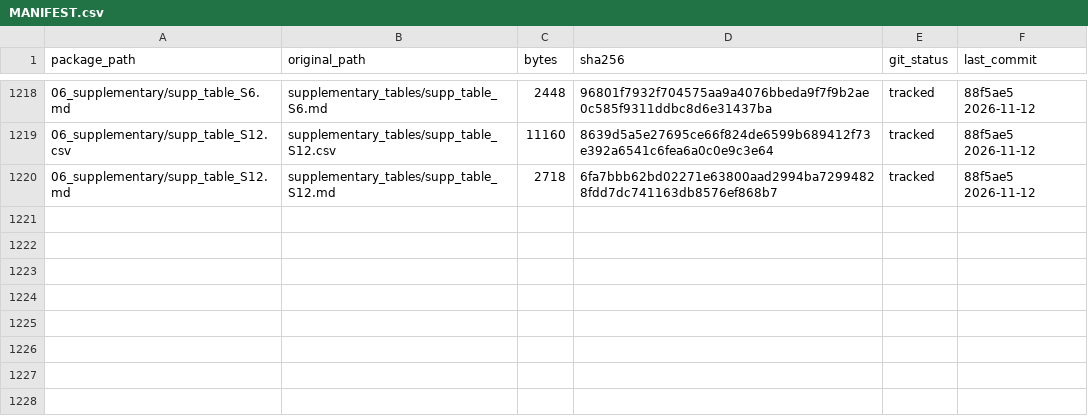
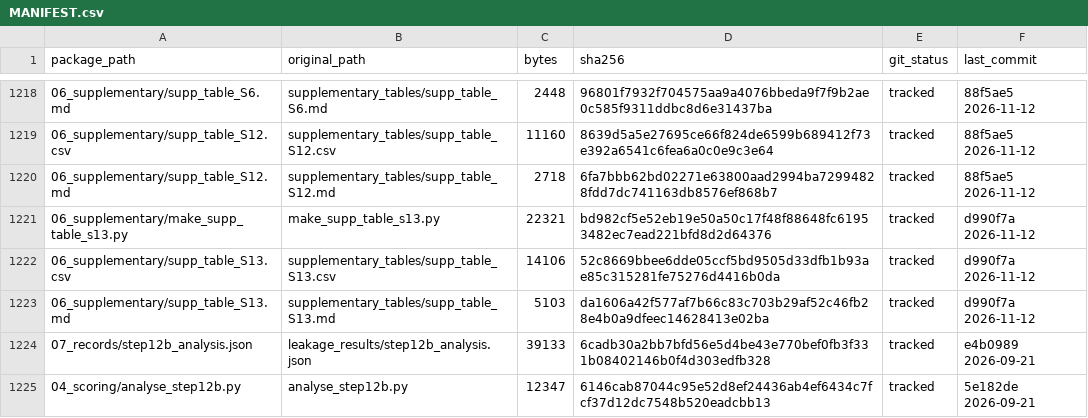
Before and after one commit to nohasamir89/squidiff-leakage-test-code, a CSV file: MANIFEST.csv, drawn as a sheet; only a part is shown, gaps mark what is left out; the diff names each change by its address in the sheet, - before the commit and + after, or states it on an @@ line.

Commit message:
Supplementary Table S13: builder and table; Step 12b analysis script and record

```diff
--- a/MANIFEST.csv
+++ b/MANIFEST.csv
+row 1221: 06_supplementary/make_supp_table_s13.py | make_supp_table_s13.py | 22321 | bd982cf5e52eb19e50a50c17f48f88648fc61953482ec7ead221bfd8d2d64376 | tracked | d990f7a 2026-11-12
+row 1222: 06_supplementary/supp_table_S13.csv | supplementary_tables/supp_table_S13.csv | 14106 | 52c8669bbee6dde05ccf5bd9505d33dfb1b93ae85c315281fe75276d4416b0da | tracked | d990f7a 2026-11-12
+row 1223: 06_supplementary/supp_table_S13.md | supplementary_tables/supp_table_S13.md | 5103 | da1606a42f577af7b66c83c703b29af52c46fb28e4b0a9dfeec14628413e02ba | tracked | d990f7a 2026-11-12
+row 1224: 07_records/step12b_analysis.json | leakage_results/step12b_analysis.json | 39133 | 6cadb30a2bb7bfd56e5d4be43e770bef0fb3f331b08402146b0f4d303edfb328 | tracked | e4b0989 2026-09-21
+row 1225: 04_scoring/analyse_step12b.py | analyse_step12b.py | 12347 | 6146cab87044c95e52d8ef24436ab4ef6434c7fcf37d12dc7548b520eadcbb13 | tracked | 5e182de 2026-09-21
```
Also changed, not shown: 6 other files.
